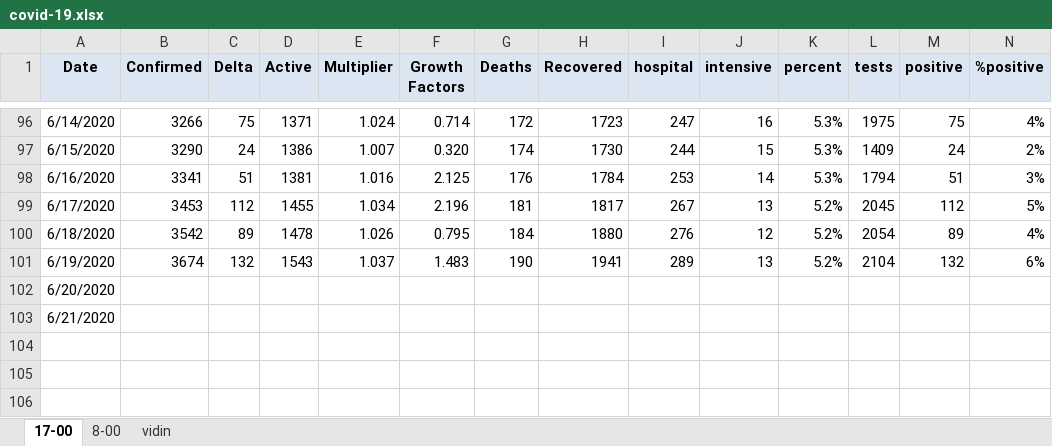
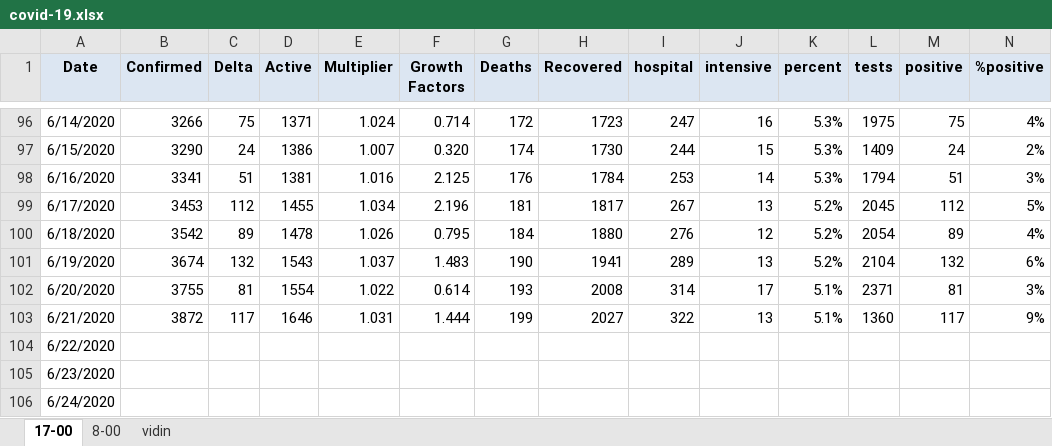
Before and after one commit to nosorrow/covid-19-bulgaria, an Excel workbook: covid-19.xlsx, sheet 17-00, drawn as a sheet; only a part is shown, gaps mark what is left out; values as stored, in another font and other column widths than the file's, no borders; conditional formats not drawn; addresses are those after the commit; the diff names each change by its address in the sheet, - before the commit and + after, or states it on an @@ line.

```diff
--- a/covid-19.xlsx (sheet 17-00)
+++ b/covid-19.xlsx (sheet 17-00)
+row 102: 6/20/2020 | 3755 | 81 | 1554 | 1.022 | 0.614 | 193 | 2008 | 314 | 17 | 5.1% | 2371 | 81 | 3%
+row 103: 6/21/2020 | 3872 | 117 | 1646 | 1.031 | 1.444 | 199 | 2027 | 322 | 13 | 5.1% | 1360 | 117 | 9%
-A104 (Date): 6/20/2020
+A104 (Date): 6/22/2020
-A105 (Date): 6/21/2020
+A105 (Date): 6/23/2020
+row 106: 6/24/2020
```
Also changed, not shown: 1 other file.
